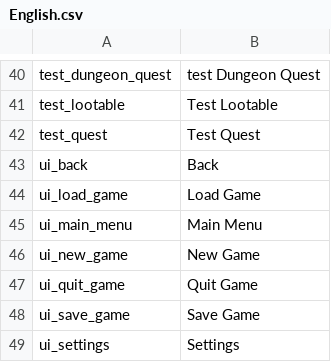
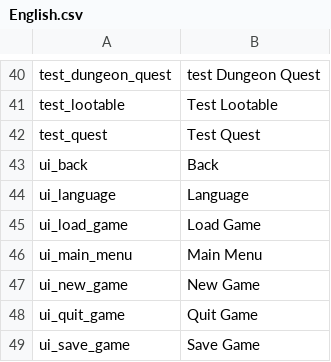
Before and after one commit to Danilo-Hernandez-DF/DungeonCrawlerGame, a CSV file: Assets/_Project/Resources/Localisation/English.csv, drawn as a sheet; only a part is shown, gaps mark what is left out; the shorter side is filled out with more unchanged rows; the diff names each change by its address in the sheet, - before the commit and + after, or states it on an @@ line.

Commit message:
Localisation and menu changes
-Added the ability to change language in-game via the main menu or the language menu in the pause screen
-Added a global settings save file for data not bound to a specific saved game
-Added modifier effects and item edit functionalities to the Dev tester script
-minor fixes for the Enemy and Saveable inventory holder scripts

```diff
--- a/Assets/_Project/Resources/Localisation/English.csv
+++ b/Assets/_Project/Resources/Localisation/English.csv
+row 44: ui_language | Language
```
Also changed, not shown: Assets/_Project/Resources/Localisation/Spanish.csv, 14 other files.
